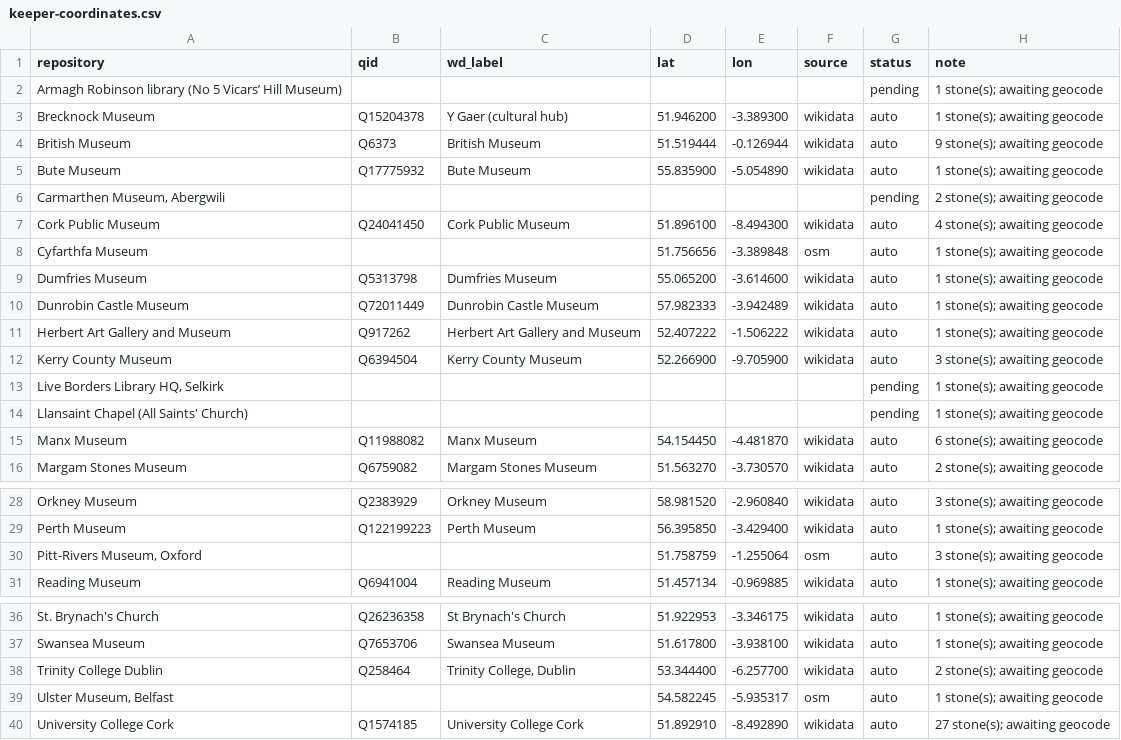
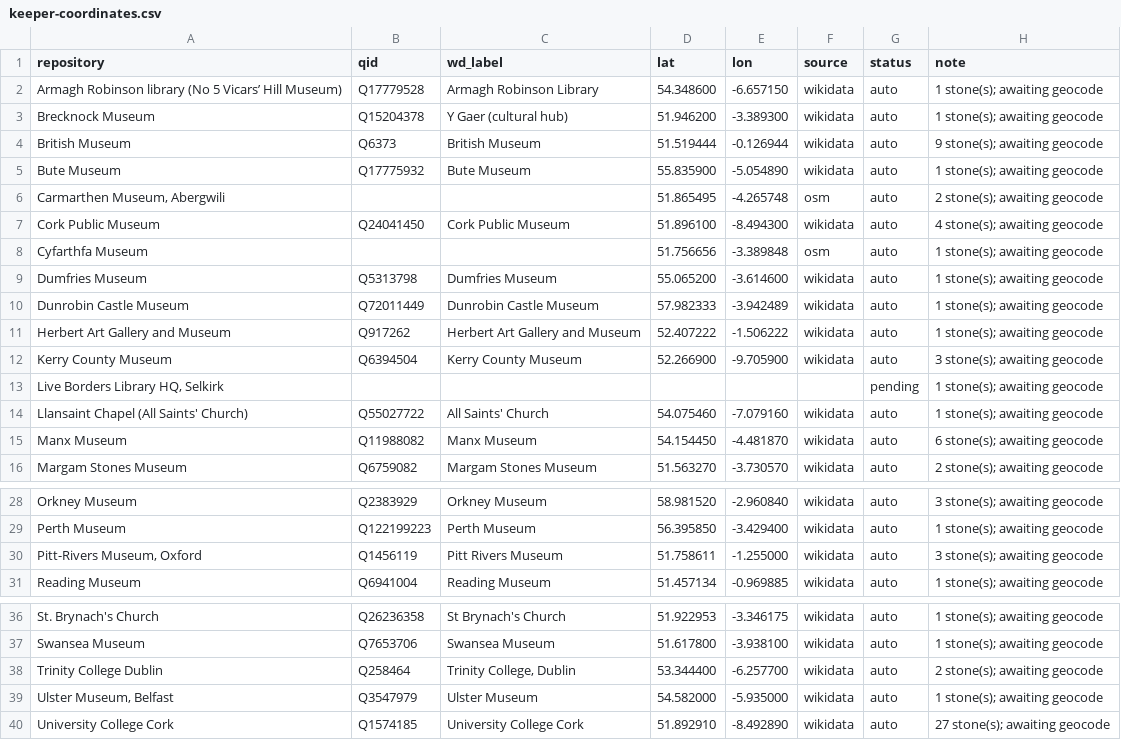
Before and after one commit to LinkedOpenOgham/tei--epidoc-crosswalk, a CSV file: reconciliation/keeper-coordinates.csv, drawn as a sheet; only a part is shown, gaps mark what is left out.

```diff
--- a/reconciliation/keeper-coordinates.csv
+++ b/reconciliation/keeper-coordinates.csv
@@ -1,3 +1,3 @@
 repository,qid,wd_label,lat,lon,source,status,note
-Armagh Robinson library (No 5 Vicars’ Hill Museum),,,,,,pending,1 stone(s); awaiting geocode
+Armagh Robinson library (No 5 Vicars’ Hill Museum),Q17779528,Armagh Robinson Library,54.348600,-6.657150,wikidata,auto,1 stone(s); awaiting geocode
 Brecknock Museum,Q15204378,Y Gaer (cultural hub),51.946200,-3.389300,wikidata,auto,1 stone(s); awaiting geocode
@@ -5,3 +5,3 @@ British Museum,Q6373,British Museum,51.519444,-0.126944,wikidata,auto,9 stone(s)
 Bute Museum,Q17775932,Bute Museum,55.835900,-5.054890,wikidata,auto,1 stone(s); awaiting geocode
-"Carmarthen Museum, Abergwili",,,,,,pending,2 stone(s); awaiting geocode
+"Carmarthen Museum, Abergwili",,,51.865495,-4.265748,osm,auto,2 stone(s); awaiting geocode
 Cork Public Museum,Q24041450,Cork Public Museum,51.896100,-8.494300,wikidata,auto,4 stone(s); awaiting geocode
@@ -13,3 +13,3 @@ Kerry County Museum,Q6394504,Kerry County Museum,52.266900,-9.705900,wikidata,au
 "Live Borders Library HQ, Selkirk",,,,,,pending,1 stone(s); awaiting geocode
-Llansaint Chapel (All Saints' Church),,,,,,pending,1 stone(s); awaiting geocode
+Llansaint Chapel (All Saints' Church),Q55027722,All Saints' Church,54.075460,-7.079160,wikidata,auto,1 stone(s); awaiting geocode
 Manx Museum,Q11988082,Manx Museum,54.154450,-4.481870,wikidata,auto,6 stone(s); awaiting geocode
@@ -29,3 +29,3 @@ Orkney Museum,Q2383929,Orkney Museum,58.981520,-2.960840,wikidata,auto,3 stone(s
 Perth Museum,Q122199223,Perth Museum,56.395850,-3.429400,wikidata,auto,1 stone(s); awaiting geocode
-"Pitt-Rivers Museum, Oxford",,,51.758759,-1.255064,osm,auto,3 stone(s); awaiting geocode
+"Pitt-Rivers Museum, Oxford",Q1456119,Pitt Rivers Museum,51.758611,-1.255000,wikidata,auto,3 stone(s); awaiting geocode
 Reading Museum,Q6941004,Reading Museum,51.457134,-0.969885,wikidata,auto,1 stone(s); awaiting geocode
@@ -38,3 +38,3 @@ Swansea Museum,Q7653706,Swansea Museum,51.617800,-3.938100,wikidata,auto,1 stone
 Trinity College Dublin,Q258464,"Trinity College, Dublin",53.344400,-6.257700,wikidata,auto,2 stone(s); awaiting geocode
-"Ulster Museum, Belfast",,,54.582245,-5.935317,osm,auto,1 stone(s); awaiting geocode
+"Ulster Museum, Belfast",Q3547979,Ulster Museum,54.582000,-5.935000,wikidata,auto,1 stone(s); awaiting geocode
 University College Cork,Q1574185,University College Cork,51.892910,-8.492890,wikidata,auto,27 stone(s); awaiting geocode
```
Also changed, not shown: docs/keepers.csv, out/keepers.csv, 11 other files.
